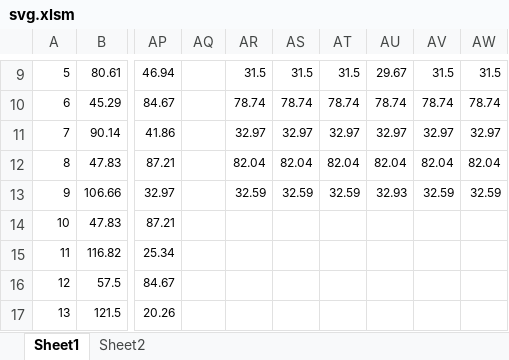
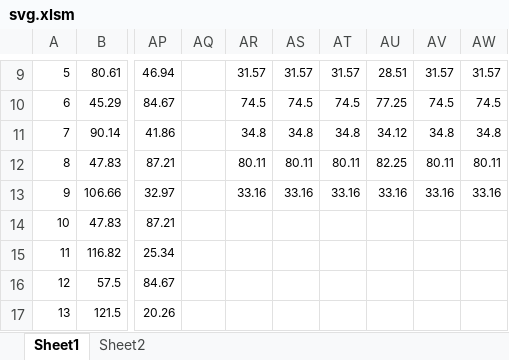
Before and after one commit to pealpool/kungfu, an Excel workbook: src/images/svg.xlsm, sheet Sheet1, drawn as a sheet; only a part is shown, gaps mark what is left out; values as stored, in another font and other column widths than the file's, no borders; the diff covers the shown part only; the diff names each change by its address in the sheet, - before the commit and + after, or states it on an @@ line.

```diff
--- a/src/images/svg.xlsm (sheet Sheet1)
+++ b/src/images/svg.xlsm (sheet Sheet1)
-AR9: 31.5
+AR9: 31.57
-AS9: 31.5
+AS9: 31.57
-AT9: 31.5
+AT9: 31.57
-AU9: 29.67
+AU9: 28.51
-AV9: 31.5
+AV9: 31.57
-AW9: 31.5
+AW9: 31.57
-AR10: 78.74
+AR10: 74.5
-AS10: 78.74
+AS10: 74.5
-AT10: 78.74
+AT10: 74.5
-AU10: 78.74
+AU10: 77.25
-AV10: 78.74
+AV10: 74.5
-AW10: 78.74
+AW10: 74.5
-AR11: 32.97
+AR11: 34.8
-AS11: 32.97
+AS11: 34.8
-AT11: 32.97
+AT11: 34.8
-AU11: 32.97
+AU11: 34.12
-AV11: 32.97
+AV11: 34.8
-AW11: 32.97
+AW11: 34.8
-AR12: 82.04
+AR12: 80.11
-AS12: 82.04
+AS12: 80.11
-AT12: 82.04
+AT12: 80.11
-AU12: 82.04
+AU12: 82.25
-AV12: 82.04
+AV12: 80.11
-AW12: 82.04
+AW12: 80.11
-AR13: 32.59
+AR13: 33.16
-AS13: 32.59
+AS13: 33.16
-AT13: 32.59
+AT13: 33.16
-AU13: 32.93
+AU13: 33.16
-AV13: 32.59
+AV13: 33.16
-AW13: 32.59
+AW13: 33.16
```
Also changed, not shown: 50 edited cells elsewhere in this sheet, 8 other files.
